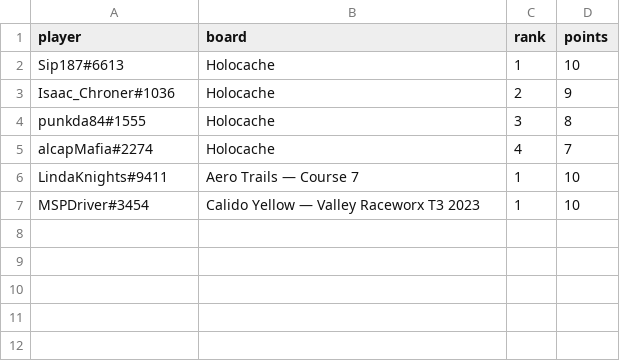
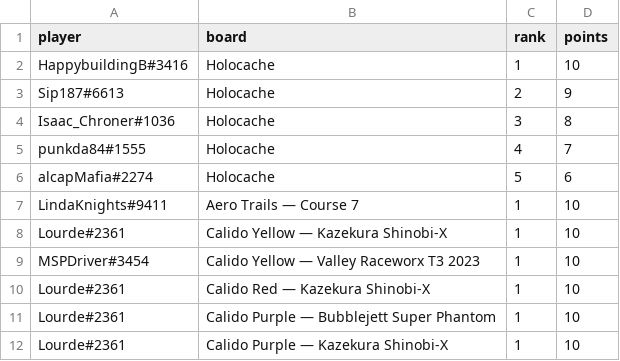
Before and after one commit to riseundergroundx/infinity-rising-leaderboard, a CSV file: site/data/placements.csv, drawn as a sheet.

```diff
--- a/site/data/placements.csv
+++ b/site/data/placements.csv
@@ -1,7 +1,12 @@
 player,board,rank,points
-Sip187#6613,Holocache,1,10
-Isaac_Chroner#1036,Holocache,2,9
-punkda84#1555,Holocache,3,8
-alcapMafia#2274,Holocache,4,7
+HappybuildingB#3416,Holocache,1,10
+Sip187#6613,Holocache,2,9
+Isaac_Chroner#1036,Holocache,3,8
+punkda84#1555,Holocache,4,7
+alcapMafia#2274,Holocache,5,6
 LindaKnights#9411,Aero Trails — Course 7,1,10
+Lourde#2361,Calido Yellow — Kazekura Shinobi-X,1,10
 MSPDriver#3454,Calido Yellow — Valley Raceworx T3 2023,1,10
+Lourde#2361,Calido Red — Kazekura Shinobi-X,1,10
+Lourde#2361,Calido Purple — Bubblejett Super Phantom,1,10
+Lourde#2361,Calido Purple — Kazekura Shinobi-X,1,10
```
Also changed, not shown: 3 other files.
